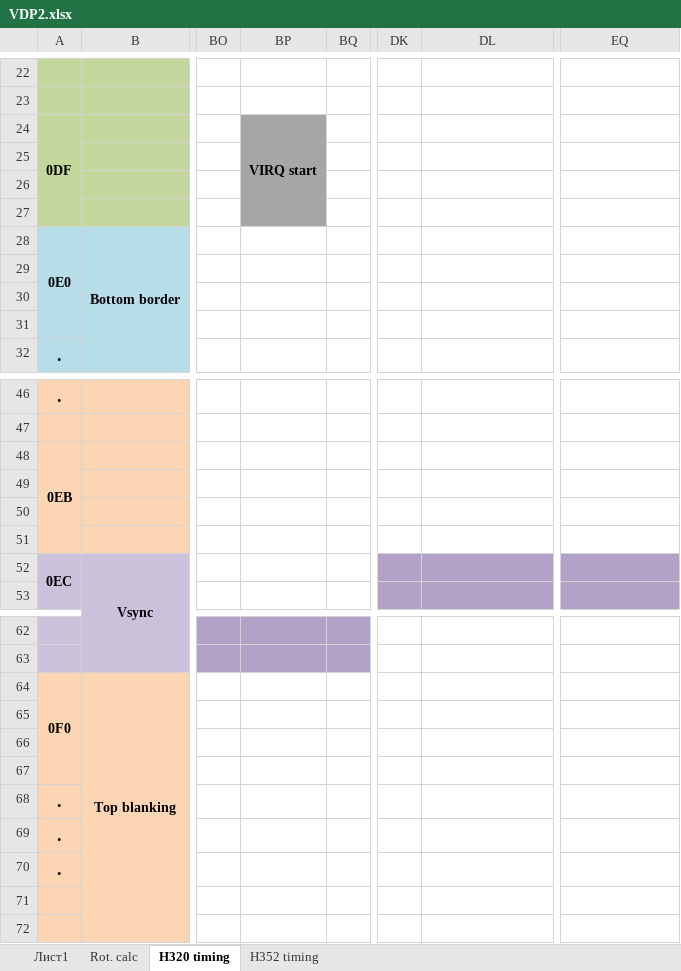
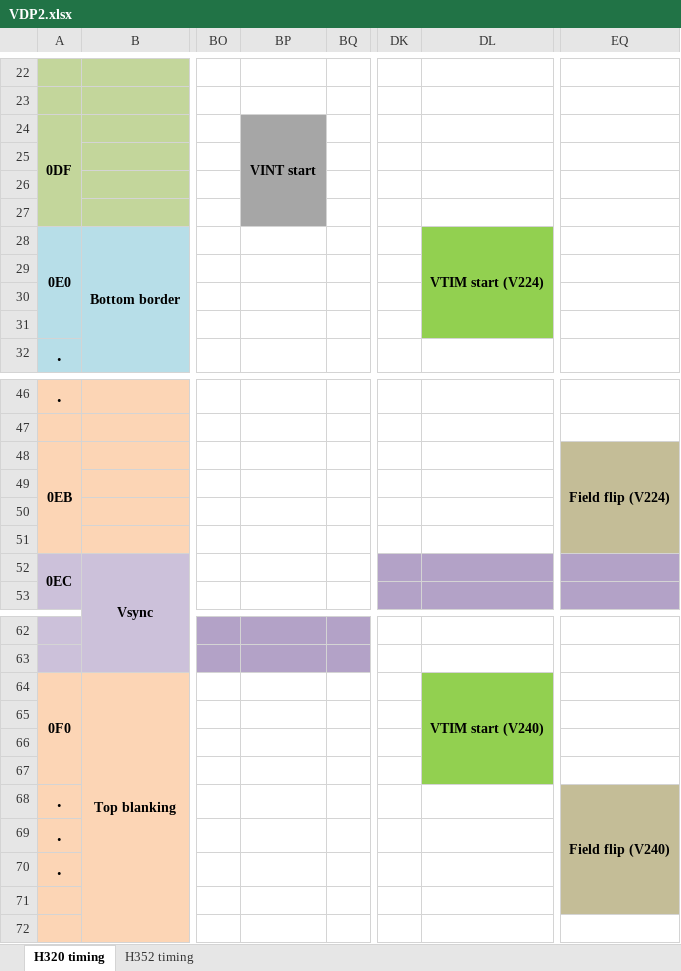
Before and after one commit to srg320/Saturn_hw, an Excel workbook: VDP2/VDP2.xlsx, sheet H320 timing, drawn as a sheet; only a part is shown, gaps mark what is left out; values as stored, in another font and other column widths than the file's, no borders; the diff covers the shown part only; the diff names each change by its address in the sheet, - before the commit and + after, or states it on an @@ line.

```diff
--- a/VDP2/VDP2.xlsx (sheet H320 timing)
+++ b/VDP2/VDP2.xlsx (sheet H320 timing)
-sheet tab: Лист1
-sheet tab: Rot. calc
-BP24: VIRQ start
+BP24: VINT start
-DL28: (empty)
+DL28: VTIM start (V224)
-DL28:DL31 fill: none
+DL28:DL31 fill: #92D050
+DL28:DL31 merged
-EQ48: (empty)
+EQ48: Field flip (V224)
-EQ48:EQ51 fill: none
+EQ48:EQ51 fill: #C4BD97
+EQ48:EQ51 merged
-DL64: (empty)
+DL64: VTIM start (V240)
-DL64:DL67 fill: none
+DL64:DL67 fill: #92D050
+DL64:DL67 merged
-EQ68: (empty)
+EQ68: Field flip (V240)
-EQ68:EQ71 fill: none
+EQ68:EQ71 fill: #C4BD97
+EQ68:EQ71 merged
```
Also changed, not shown: 3 edited cells and cell formats elsewhere in this sheet, sheet H352 timing.
